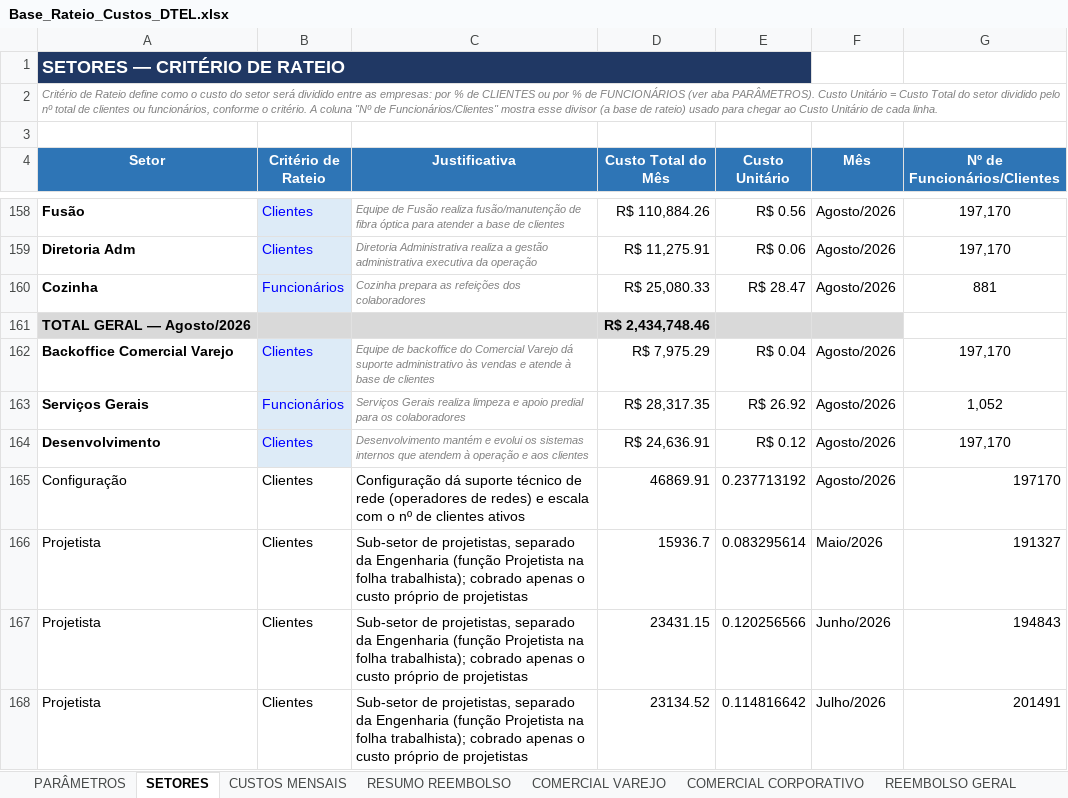
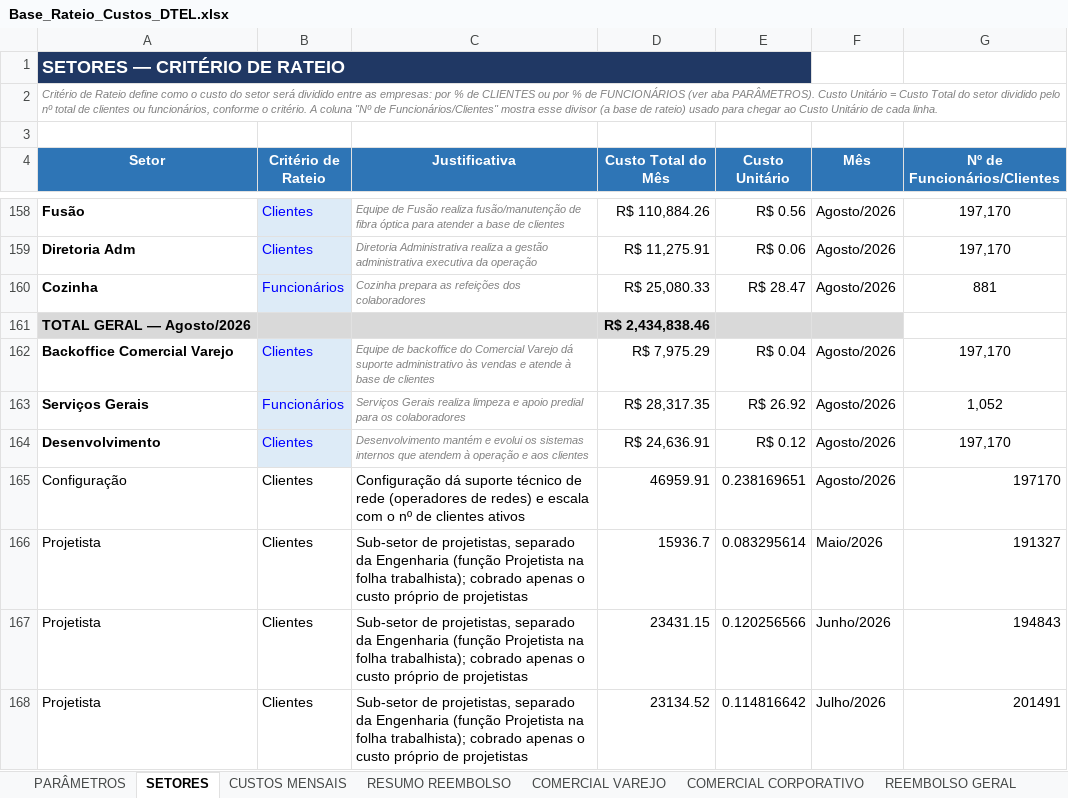
Before and after one commit to Deboradtelelecom/Base-dos-setores, an Excel workbook: dados-mensais/Base_Rateio_Custos_DTEL.xlsx, sheet SETORES, drawn as a sheet; only a part is shown, gaps mark what is left out; values as stored, in another font and other column widths than the file's, no borders; the diff names each change by its address in the sheet, - before the commit and + after, or states it on an @@ line.

```diff
--- a/dados-mensais/Base_Rateio_Custos_DTEL.xlsx (sheet SETORES)
+++ b/dados-mensais/Base_Rateio_Custos_DTEL.xlsx (sheet SETORES)
-D161 (Custo Total do Mês): R$ 2,434,748.46
+D161 (Custo Total do Mês): R$ 2,434,838.46
-D165 (Custo Total do Mês): 46869.91
+D165 (Custo Total do Mês): 46959.91
-E165 (Custo Unitário): 0.237713192
+E165 (Custo Unitário): 0.238169651
```
Also changed, not shown: sheet CUSTOS MENSAIS, 1 other file.
